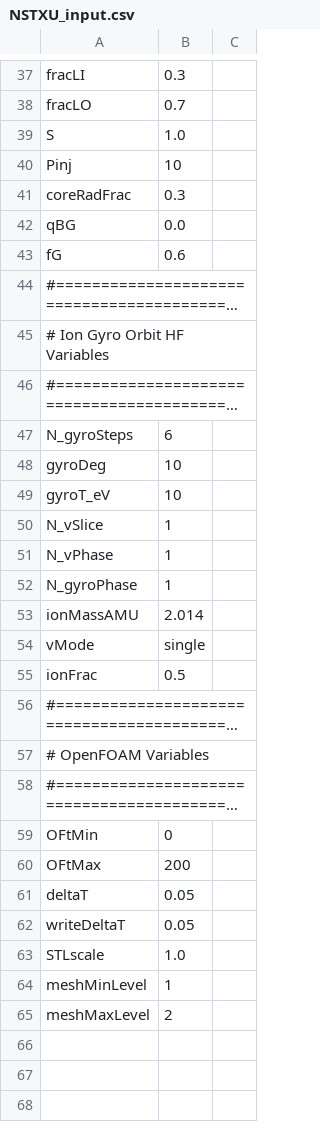
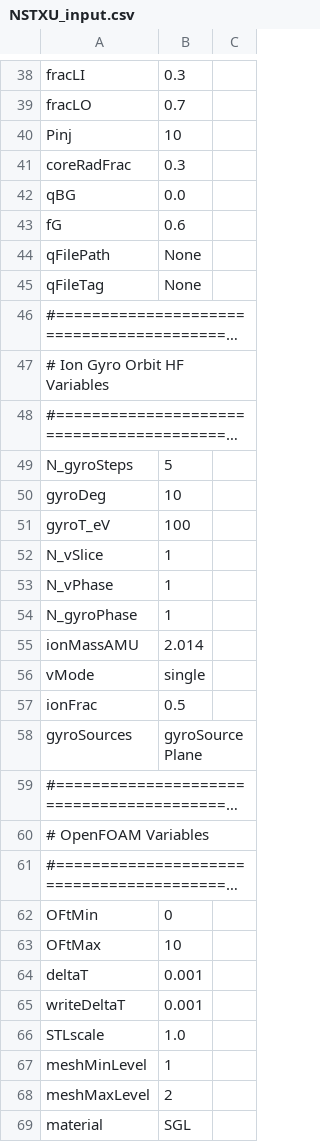
Before and after one commit to plasmapotential/HEAT, a CSV file: source/inputs/NSTXU/NSTXU_input.csv, drawn as a sheet; only a part is shown, gaps mark what is left out; long unchanged cells end in …; addresses are those after the commit; the diff names each change by its address in the sheet, - before the commit and + after, or states it on an @@ line.

```diff
--- a/source/inputs/NSTXU/NSTXU_input.csv
+++ b/source/inputs/NSTXU/NSTXU_input.csv
@@ row 39 moved to row 30: S @@
+row 44: qFilePath | None
+row 45: qFileTag | None
-B49: 6
+B49: 5
-B51: 10
+B51: 100
+row 58: gyroSources | gyroSourcePlane
-B63: 200
+B63: 10
-B64:B65: 0.05
+B64:B65: 0.001
+row 69: material | SGL
```
Also changed, not shown: source/inputs/D3D/D3D_input.csv, source/inputs/KSTAR/KSTAR_input.csv, 8 other files.
